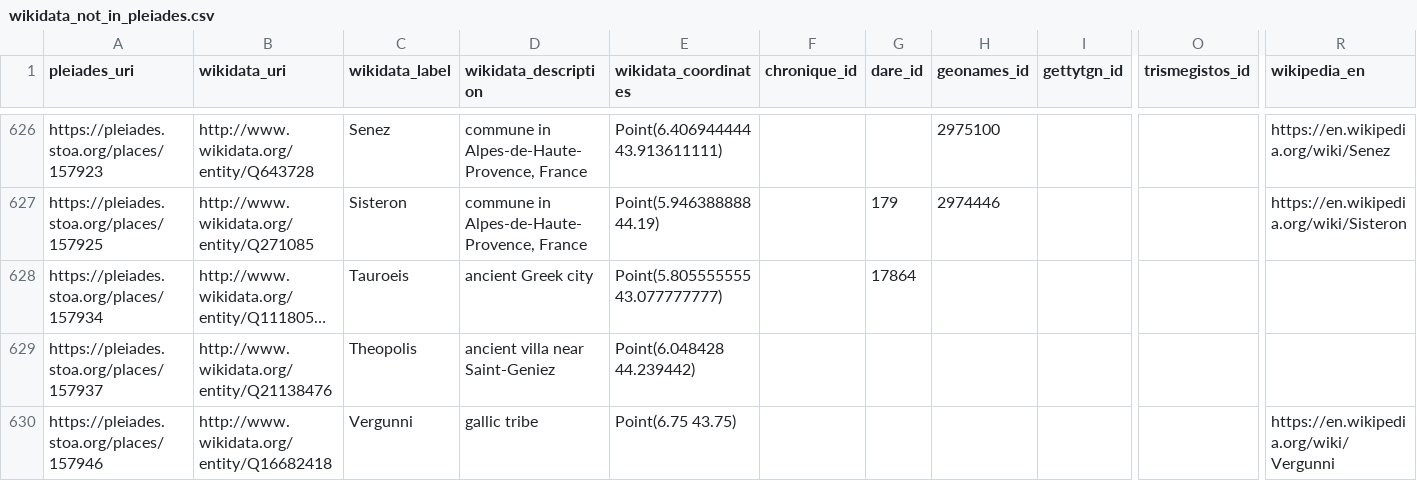
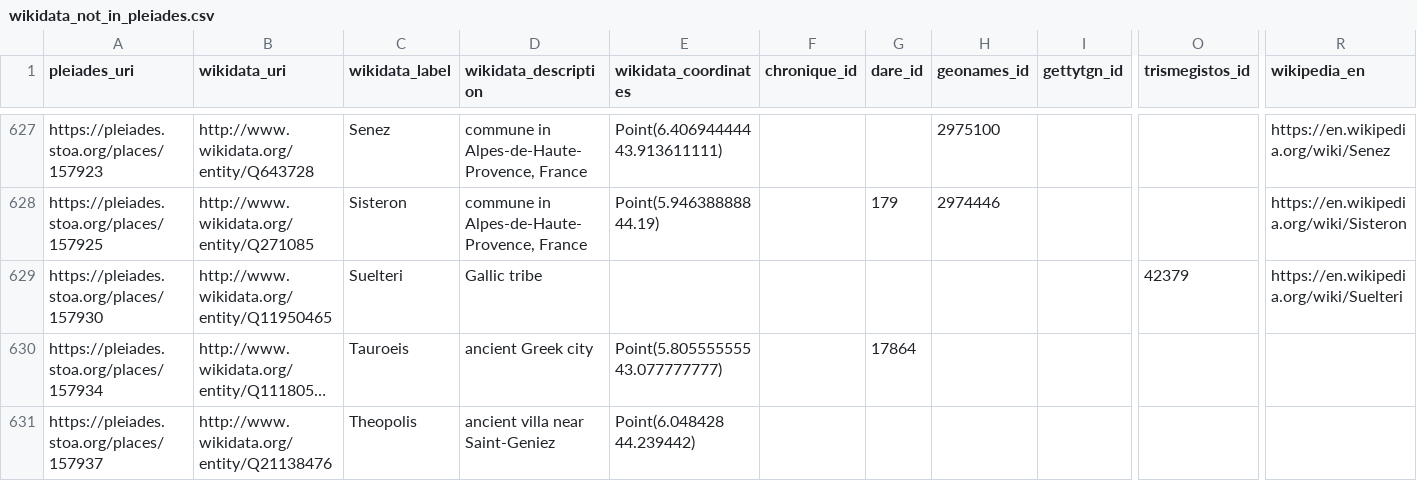
Before and after one commit to isawnyu/pleiades_wikidata, a CSV file: data/wikidata_not_in_pleiades.csv, drawn as a sheet; only a part is shown, gaps mark what is left out; the shorter side is filled out with more unchanged rows; long unchanged cells end in …; rows hold the shown columns only; the diff covers the shown part only; the diff names each change by its address in the sheet, - before the commit and + after, or states it on an @@ line.

Commit message:
updated pleiades wikidata: 14,809 Wikidata entities include a Pleiades ID property and 9,040 Pleiades entities include a Wikidata ID property. Of these, 8,999 are mutual (bidirectional). There are: 4,468 Pleiades resources to which Wikidata links can be added after they are checked; 41 Wikidata items to which Pleiades IDs can be added after they are checked; 75 Wikidata items that each link to more than one Pleiades ID (violates the Wikidata 'single-value constraint'); and 1,170 Pleiades resources to each of which more than one Wikidata Item link (violates the Wikidata 'distinct-values constraint').

```diff
--- a/data/wikidata_not_in_pleiades.csv
+++ b/data/wikidata_not_in_pleiades.csv
+row 629: https://pleiades.stoa.org/places/157930 | http://www.wikidata.org/entity/Q11950465 | Suelteri | Gallic tribe |  |  |  |  |  | 42379 | https://en.wikipedia.org/wiki/Suelteri
```
Also changed, not shown: 11 added rows, 2 removed rows and 17 edited cells elsewhere in this file, data/pleiades_not_in_wikidata.csv, 2 other files.
